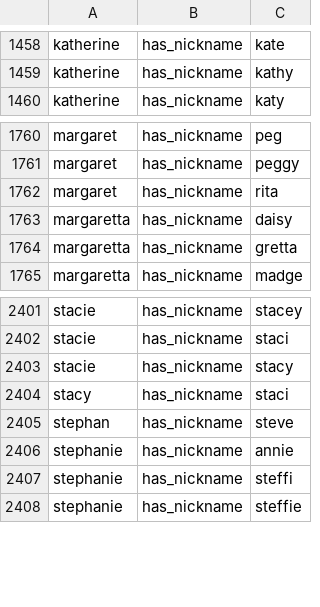
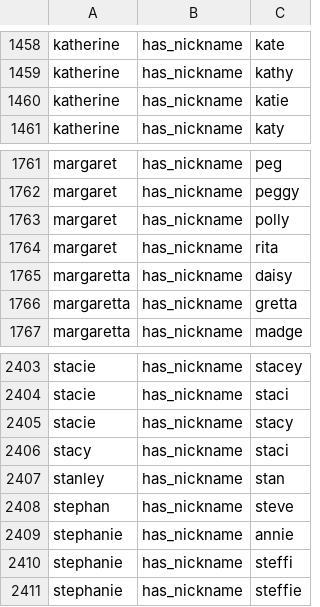
Before and after one commit to carltonnorthern/nicknames, a CSV file: names.csv, drawn as a sheet; only a part is shown, gaps mark what is left out; the diff names each change by its address in the sheet, - before the commit and + after, or states it on an @@ line.

```diff
--- a/names.csv
+++ b/names.csv
+row 1460: katherine | has_nickname | katie
+row 1763: margaret | has_nickname | polly
+row 2407: stanley | has_nickname | stan
```
Also changed, not shown: 3 other files.
